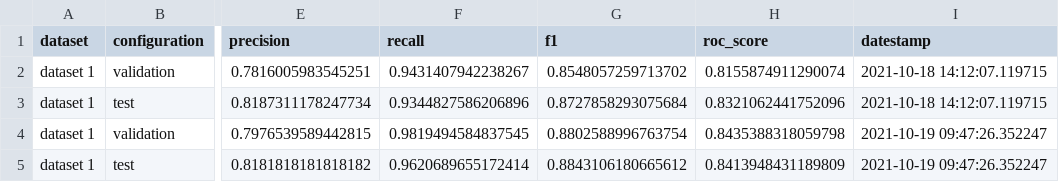
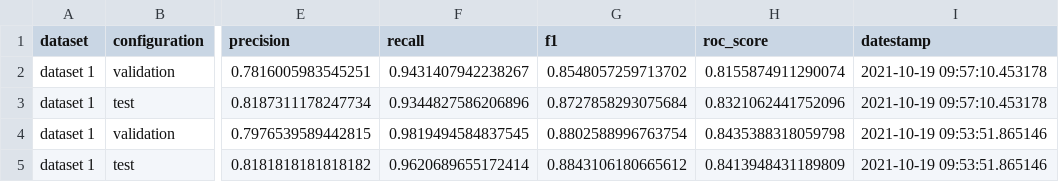
Before and after one commit to argrecsys/arg-classifier, a CSV file: result/metrics.csv, drawn as a sheet; only a part is shown, gaps mark what is left out; the diff names each change by its address in the sheet, - before the commit and + after, or states it on an @@ line.

Commit message:
Update ArgumentClassifier
- The create_save_model method has been updated.
- The physical models have been updated.

```diff
--- a/result/metrics.csv
+++ b/result/metrics.csv
-I2:I3 (datestamp): 2021-10-18 14:12:07.119715
+I2:I3 (datestamp): 2021-10-19 09:57:10.453178
-I4:I5 (datestamp): 2021-10-19 09:47:26.352247
+I4:I5 (datestamp): 2021-10-19 09:53:51.865146
```
Also changed, not shown: 4 other files.
